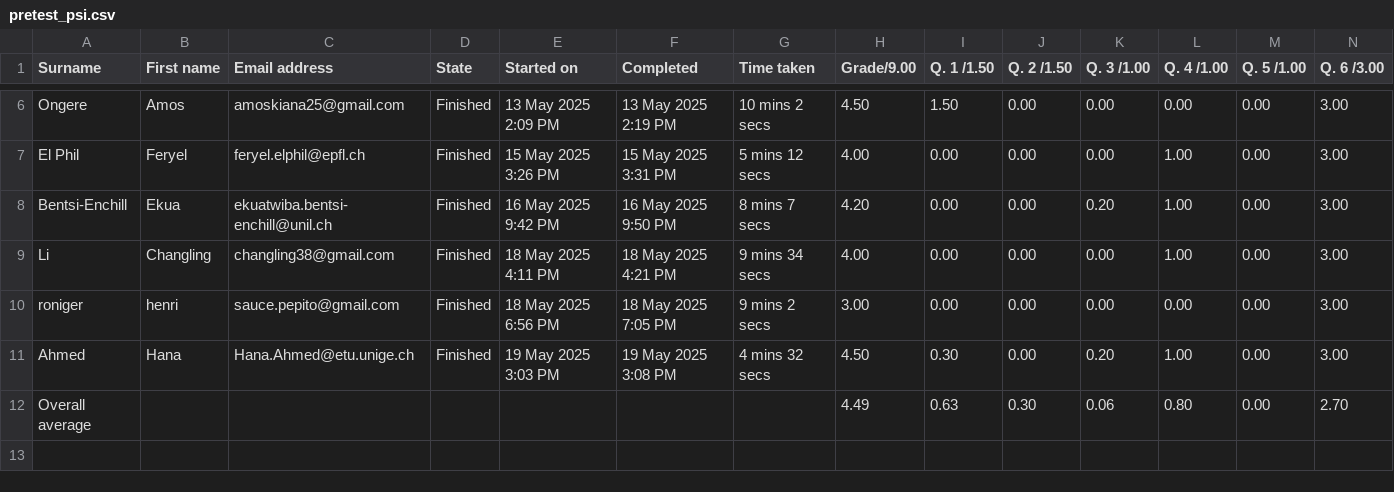
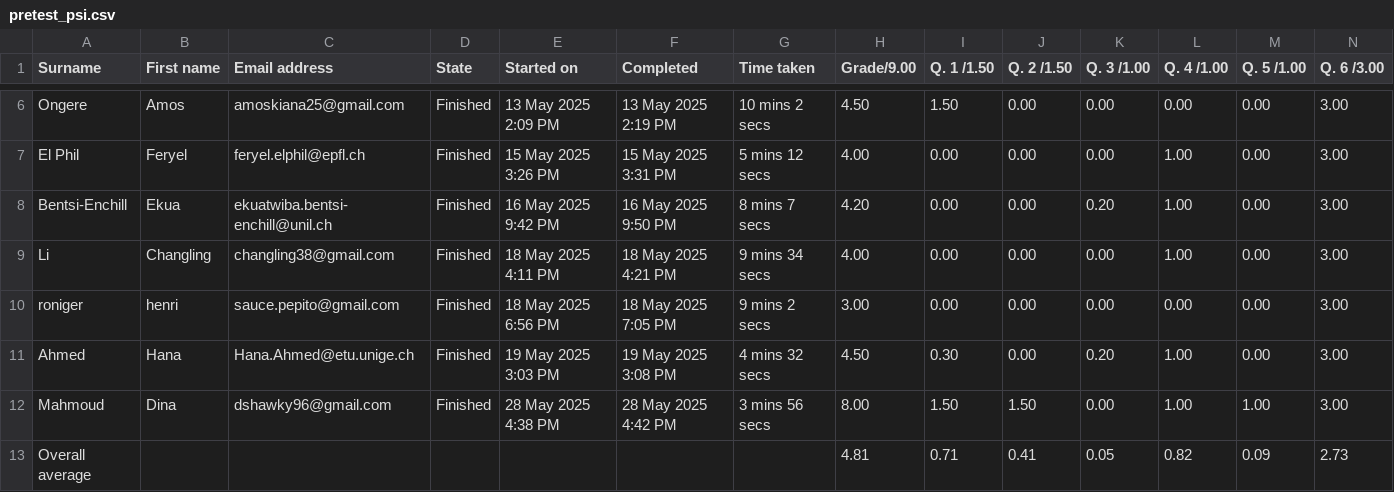
Before and after one commit to berry-sh/cs411_project, a CSV file: data/pretest_psi.csv, drawn as a sheet; only a part is shown, gaps mark what is left out.

```diff
--- a/data/pretest_psi.csv
+++ b/data/pretest_psi.csv
@@ -11,2 +11,3 @@ roniger,henri,sauce.pepito@gmail.com,Finished,"18 May 2025  6:56 PM","18 May 202
 Ahmed,Hana,Hana.Ahmed@etu.unige.ch,Finished,"19 May 2025  3:03 PM","19 May 2025  3:08 PM","4 mins 32 secs",4.50,0.30,0.00,0.20,1.00,0.00,3.00
-"Overall average",,,,,,,4.49,0.63,0.30,0.06,0.80,0.00,2.70
+Mahmoud,Dina,dshawky96@gmail.com,Finished,"28 May 2025  4:38 PM","28 May 2025  4:42 PM","3 mins 56 secs",8.00,1.50,1.50,0.00,1.00,1.00,3.00
+"Overall average",,,,,,,4.81,0.71,0.41,0.05,0.82,0.09,2.73
```
Also changed, not shown: data/final_data.csv, data/posttest1_ips.csv, 13 other files.
